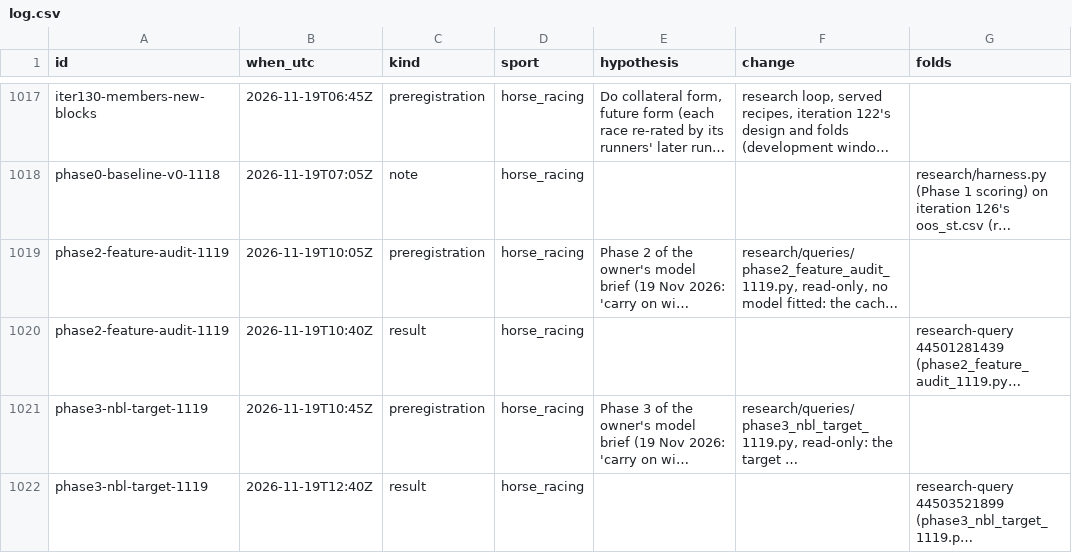
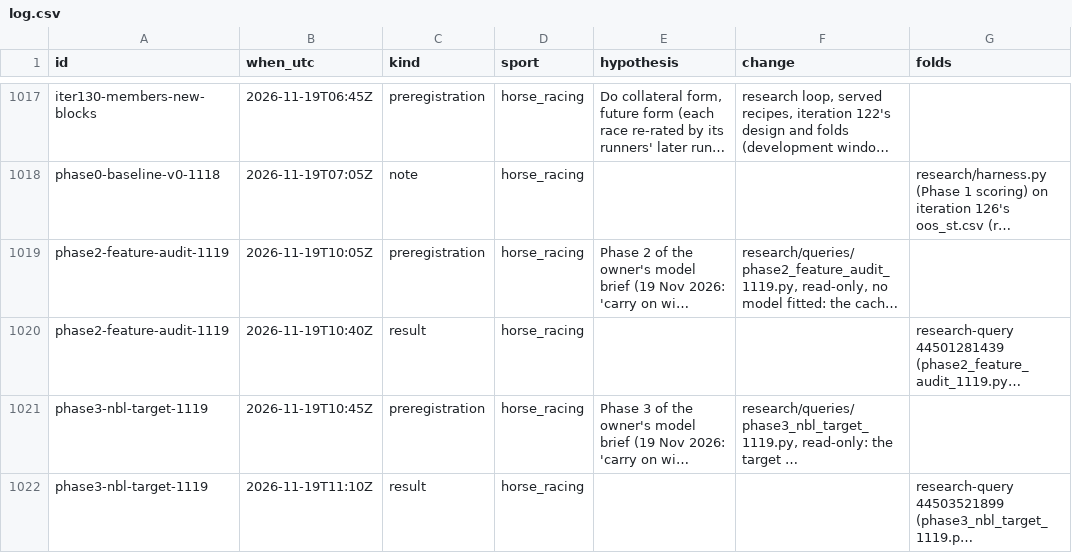
Before and after one commit to tomwilson41986/ashcroft, a CSV file: experiments/log.csv, drawn as a sheet; only a part is shown, gaps mark what is left out; long unchanged cells end in …; the diff names each change by its address in the sheet, - before the commit and + after, or states it on an @@ line.

```diff
--- a/experiments/log.csv
+++ b/experiments/log.csv
-B1022 (when_utc): 2026-11-19T12:40Z
+B1022 (when_utc): 2026-11-19T11:10Z
```
Also changed, not shown: 1 other file.
